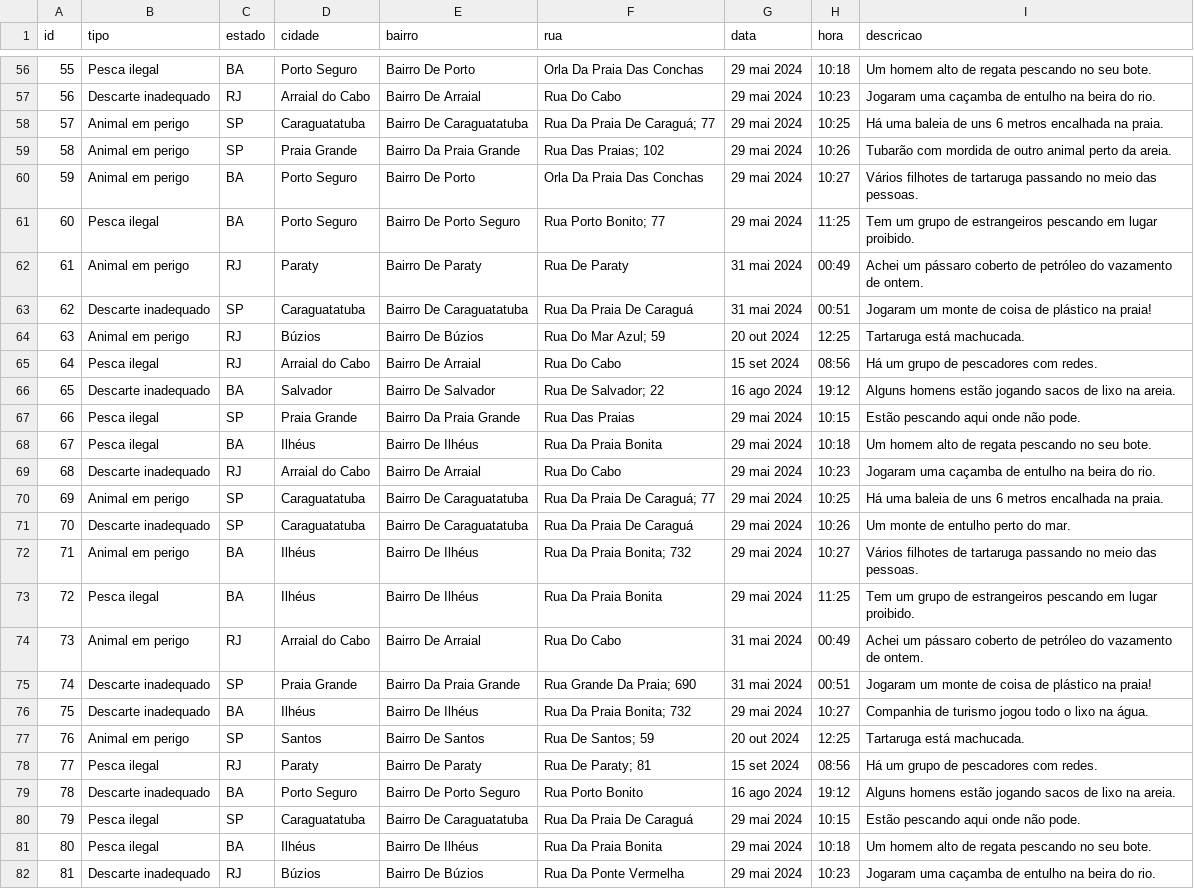
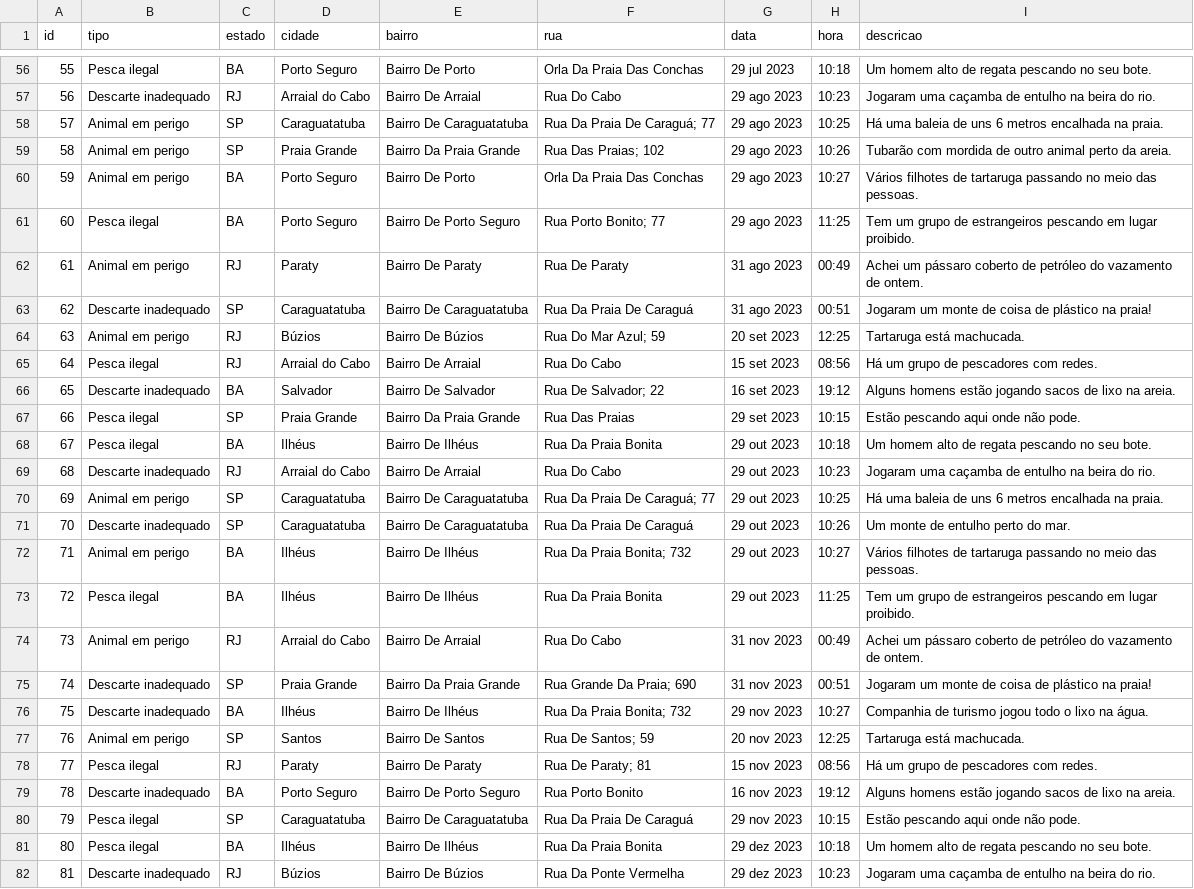
Before and after one commit to gabrielfalanga/gs-python, a CSV file: chamados.csv, drawn as a sheet; only a part is shown, gaps mark what is left out; the diff covers the shown part only; the diff names each change by its address in the sheet, - before the commit and + after, or states it on an @@ line.

```diff
--- a/chamados.csv
+++ b/chamados.csv
-G56 (data): 29 mai 2024
+G56 (data): 29 jul 2023
-G57:G61 (data): 29 mai 2024
+G57:G61 (data): 29 ago 2023
-G62:G63 (data): 31 mai 2024
+G62:G63 (data): 31 ago 2023
-G64 (data): 20 out 2024
+G64 (data): 20 set 2023
-G65 (data): 15 set 2024
+G65 (data): 15 set 2023
-G66 (data): 16 ago 2024
+G66 (data): 16 set 2023
-G67 (data): 29 mai 2024
+G67 (data): 29 set 2023
-G68:G73 (data): 29 mai 2024
+G68:G73 (data): 29 out 2023
-G74:G75 (data): 31 mai 2024
+G74:G75 (data): 31 nov 2023
-G76 (data): 29 mai 2024
+G76 (data): 29 nov 2023
-G77 (data): 20 out 2024
+G77 (data): 20 nov 2023
-G78 (data): 15 set 2024
+G78 (data): 15 nov 2023
-G79 (data): 16 ago 2024
+G79 (data): 16 nov 2023
-G80 (data): 29 mai 2024
+G80 (data): 29 nov 2023
-G81:G82 (data): 29 mai 2024
+G81:G82 (data): 29 dez 2023
```
Also changed, not shown: 73 edited cells elsewhere in this file, 1 other file.
